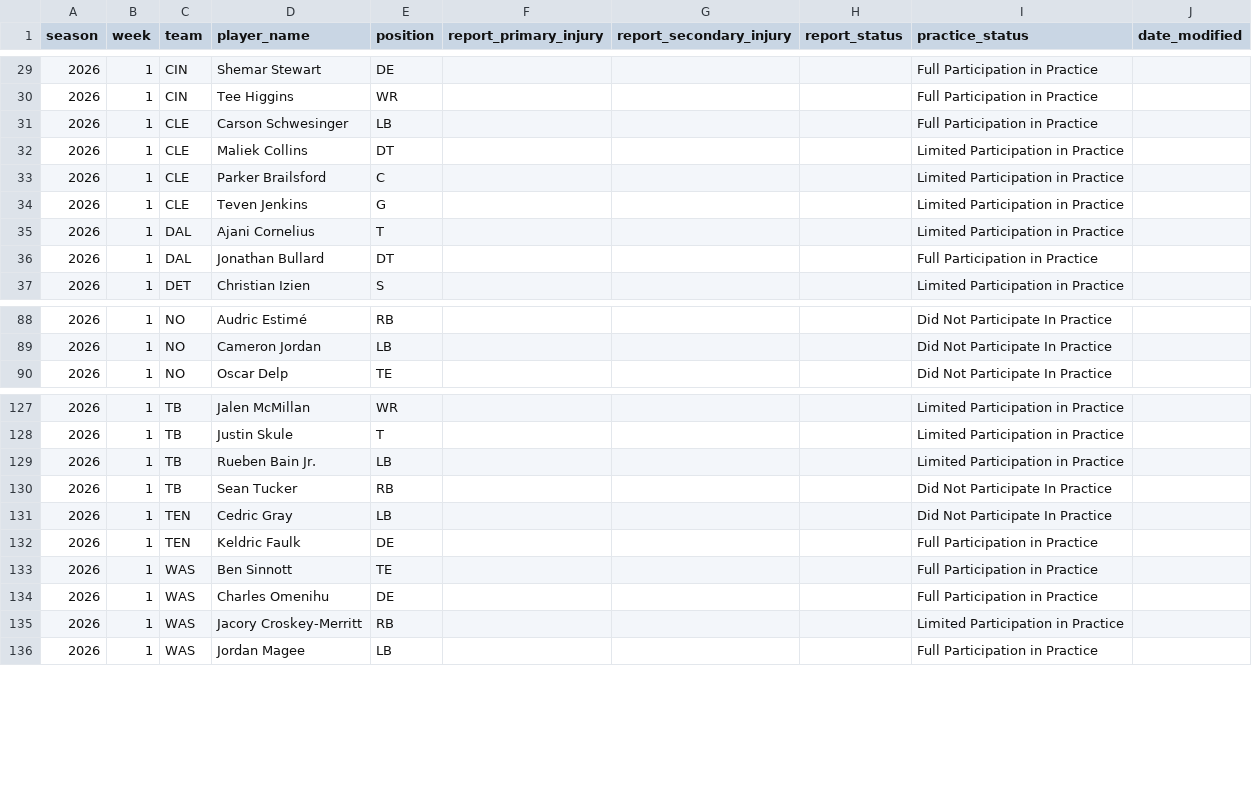
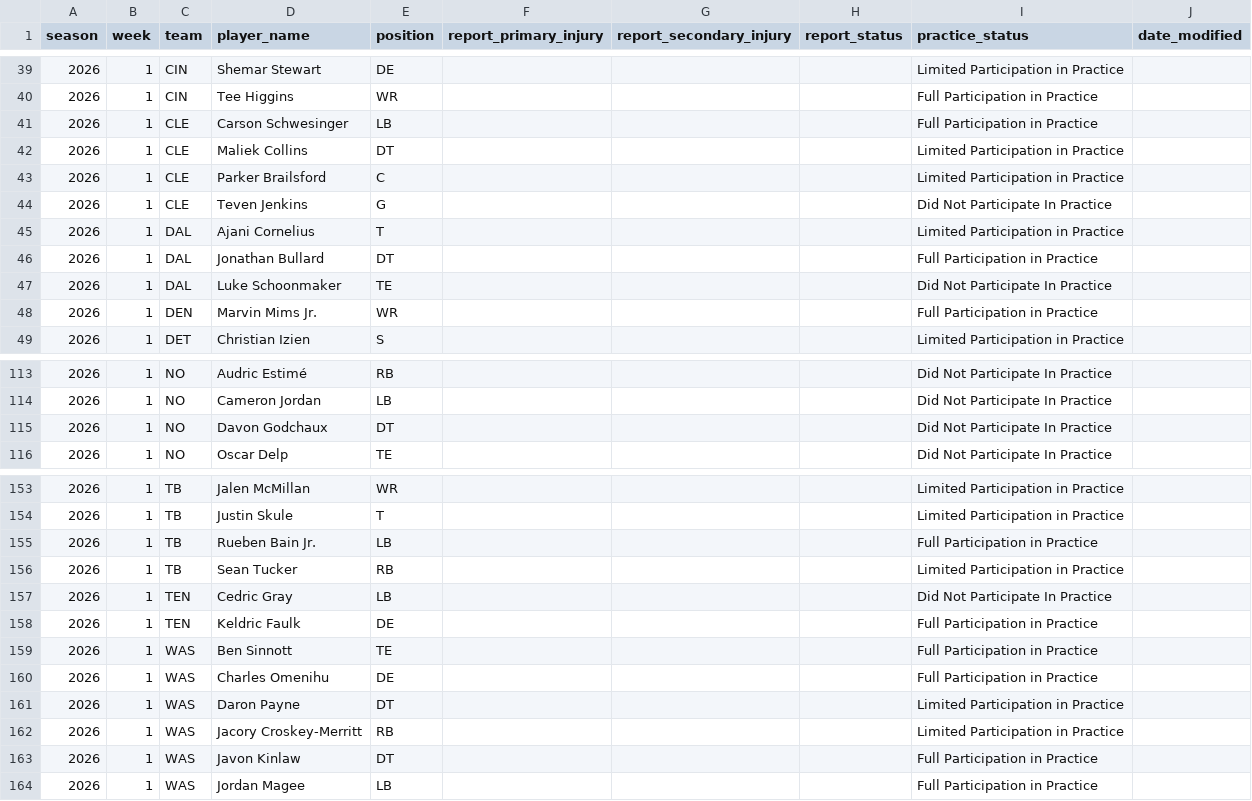
Before and after one commit to brianmarks4-byte/prop-edge, a CSV file: data/prop_edge_injuries.csv, drawn as a sheet; only a part is shown, gaps mark what is left out; the diff covers the shown part only.

```diff
--- a/data/prop_edge_injuries.csv
+++ b/data/prop_edge_injuries.csv
@@ -29,2 +39,2 @@ season,week,team,player_name,position,report_primary_injury,report_secondary_inj
-2026,1,CIN,Shemar Stewart,DE,,,,Full Participation in Practice,
+2026,1,CIN,Shemar Stewart,DE,,,,Limited Participation in Practice,
 2026,1,CIN,Tee Higgins,WR,,,,Full Participation in Practice,
@@ -33,5 +43,7 @@ season,week,team,player_name,position,report_primary_injury,report_secondary_inj
 2026,1,CLE,Parker Brailsford,C,,,,Limited Participation in Practice,
-2026,1,CLE,Teven Jenkins,G,,,,Limited Participation in Practice,
+2026,1,CLE,Teven Jenkins,G,,,,Did Not Participate In Practice,
 2026,1,DAL,Ajani Cornelius,T,,,,Limited Participation in Practice,
 2026,1,DAL,Jonathan Bullard,DT,,,,Full Participation in Practice,
+2026,1,DAL,Luke Schoonmaker,TE,,,,Did Not Participate In Practice,
+2026,1,DEN,Marvin Mims Jr.,WR,,,,Full Participation in Practice,
 2026,1,DET,Christian Izien,S,,,,Limited Participation in Practice,
@@ -89,2 +114,3 @@ season,week,team,player_name,position,report_primary_injury,report_secondary_inj
 2026,1,NO,Cameron Jordan,LB,,,,Did Not Participate In Practice,
+2026,1,NO,Davon Godchaux,DT,,,,Did Not Participate In Practice,
 2026,1,NO,Oscar Delp,TE,,,,Did Not Participate In Practice,
@@ -128,4 +154,4 @@ season,week,team,player_name,position,report_primary_injury,report_secondary_inj
 2026,1,TB,Justin Skule,T,,,,Limited Participation in Practice,
-2026,1,TB,Rueben Bain Jr.,LB,,,,Limited Participation in Practice,
-2026,1,TB,Sean Tucker,RB,,,,Did Not Participate In Practice,
+2026,1,TB,Rueben Bain Jr.,LB,,,,Full Participation in Practice,
+2026,1,TB,Sean Tucker,RB,,,,Limited Participation in Practice,
 2026,1,TEN,Cedric Gray,LB,,,,Did Not Participate In Practice,
@@ -134,3 +160,5 @@ season,week,team,player_name,position,report_primary_injury,report_secondary_inj
 2026,1,WAS,Charles Omenihu,DE,,,,Full Participation in Practice,
+2026,1,WAS,Daron Payne,DT,,,,Limited Participation in Practice,
 2026,1,WAS,Jacory Croskey-Merritt,RB,,,,Limited Participation in Practice,
+2026,1,WAS,Javon Kinlaw,DT,,,,Full Participation in Practice,
 2026,1,WAS,Jordan Magee,LB,,,,Full Participation in Practice,
```
Also changed, not shown: 23 added rows and 17 edited cells elsewhere in this file, data/injuries_2026.csv.
